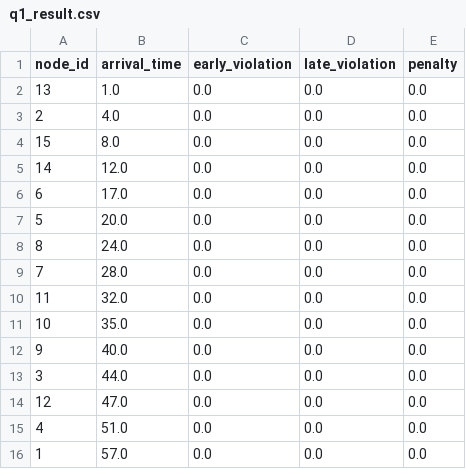
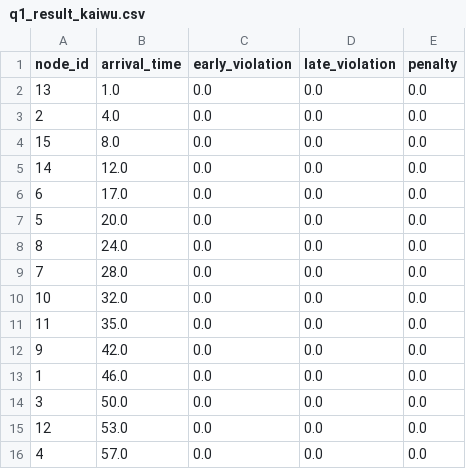
Before and after one commit to pyrrolys1ne/Mathor-Cup, a CSV file: outputs/results/q1_result_kaiwu.csv (was outputs/tables/q1_result.csv), drawn as a sheet.

```diff
--- a/outputs/tables/q1_result.csv
+++ b/outputs/results/q1_result_kaiwu.csv
@@ -9,8 +9,8 @@ node_id,arrival_time,early_violation,late_violation,penalty
 7,28.0,0.0,0.0,0.0
-11,32.0,0.0,0.0,0.0
-10,35.0,0.0,0.0,0.0
-9,40.0,0.0,0.0,0.0
-3,44.0,0.0,0.0,0.0
-12,47.0,0.0,0.0,0.0
-4,51.0,0.0,0.0,0.0
-1,57.0,0.0,0.0,0.0
+10,32.0,0.0,0.0,0.0
+11,35.0,0.0,0.0,0.0
+9,42.0,0.0,0.0,0.0
+1,46.0,0.0,0.0,0.0
+3,50.0,0.0,0.0,0.0
+12,53.0,0.0,0.0,0.0
+4,57.0,0.0,0.0,0.0
```
Also changed, not shown: 27 other files.
